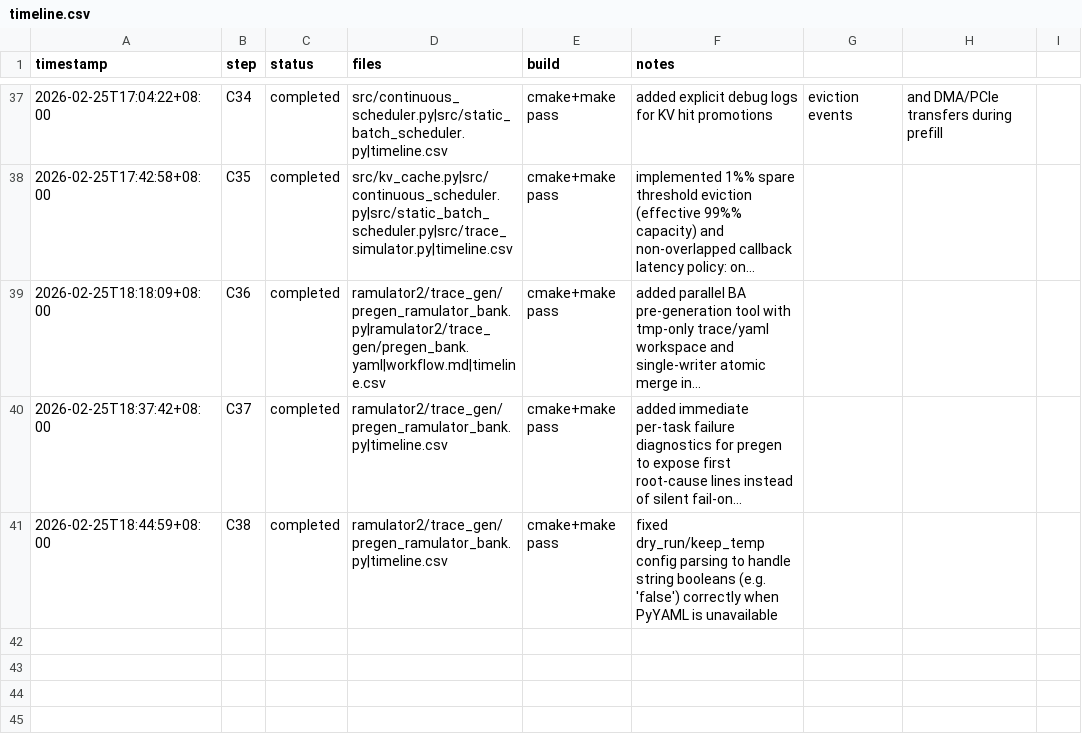
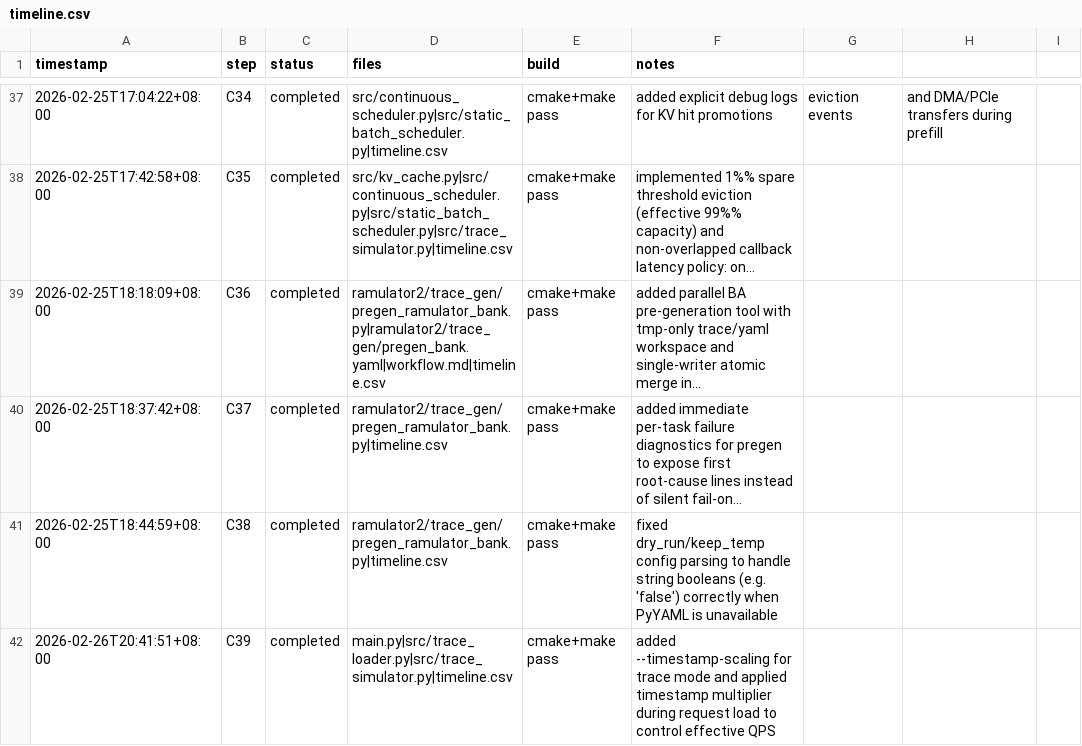
Before and after one commit to Guo-Cheng-Ma/legacy2603, a CSV file: timeline.csv, drawn as a sheet; only a part is shown, gaps mark what is left out; long unchanged cells end in ….

Commit message:
feat(trace): add timestamp scaling for request arrivals

```diff
--- a/timeline.csv
+++ b/timeline.csv
@@ -41 +41,2 @@ timestamp,step,status,files,build,notes
 2026-02-25T18:44:59+08:00,C38,completed,ramulator2/trace_gen/pregen_ramulator_bank.py|timeline.csv,cmake+make pass,fixed dry_run/keep_temp config parsing to handle string booleans (e.g. 'false') correctly when PyYAML is unavailable
+2026-02-26T20:41:51+08:00,C39,completed,main.py|src/trace_loader.py|src/trace_simulator.py|timeline.csv,cmake+make pass,added --timestamp-scaling for trace mode and applied timestamp multiplier during request load to control effective QPS
```
Also changed, not shown: 3 other files.
